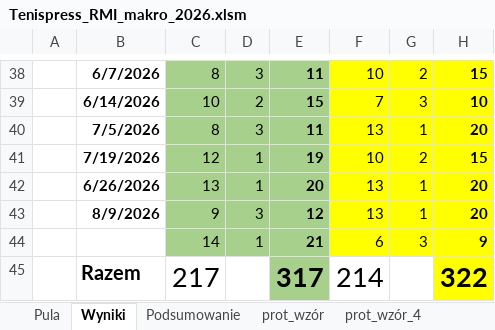
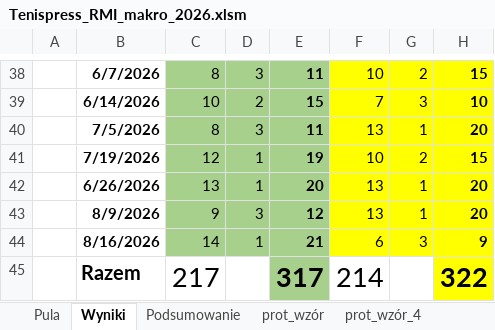
Before and after one commit to istam01/tenispress, an Excel workbook: Tenispress_RMI_makro_2026.xlsm, sheet Wyniki, drawn as a sheet; only a part is shown, gaps mark what is left out; values as stored, in another font and other column widths than the file's, no borders; charts and pictures not drawn; the diff names each change by its address in the sheet, - before the commit and + after, or states it on an @@ line.

Commit message:
Add files via upload

```diff
--- a/Tenispress_RMI_makro_2026.xlsm (sheet Wyniki)
+++ b/Tenispress_RMI_makro_2026.xlsm (sheet Wyniki)
-B44: (empty)
+B44: 8/16/2026
```
